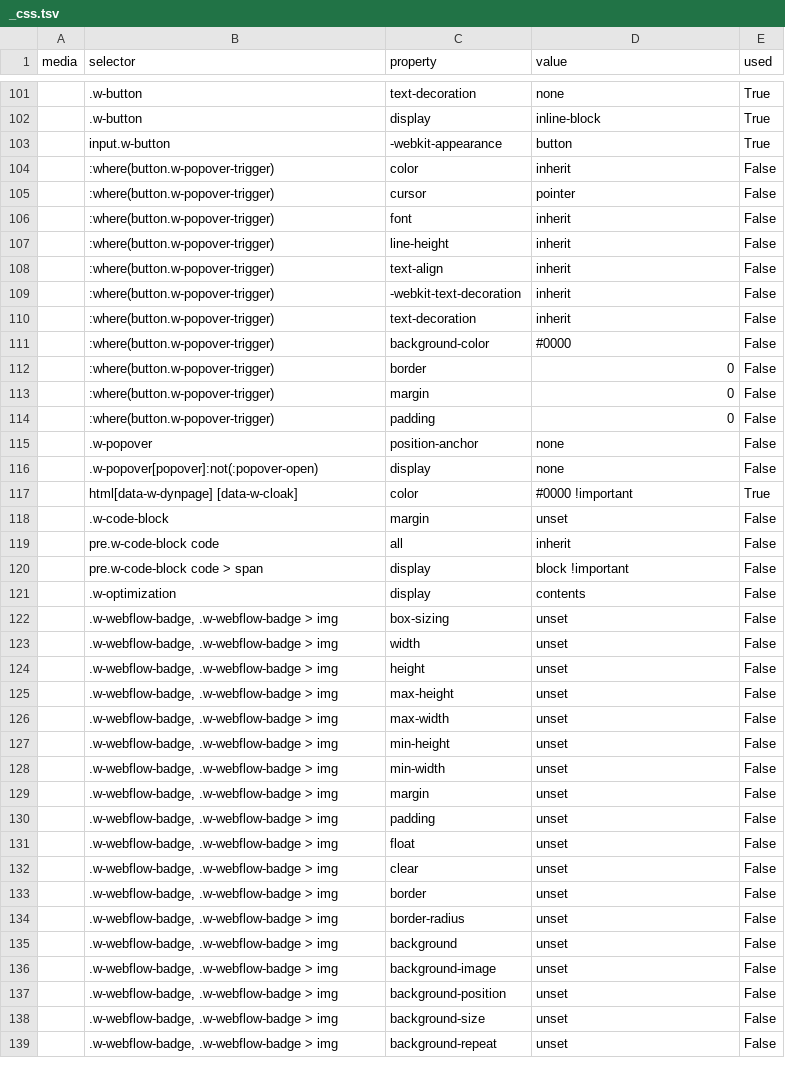
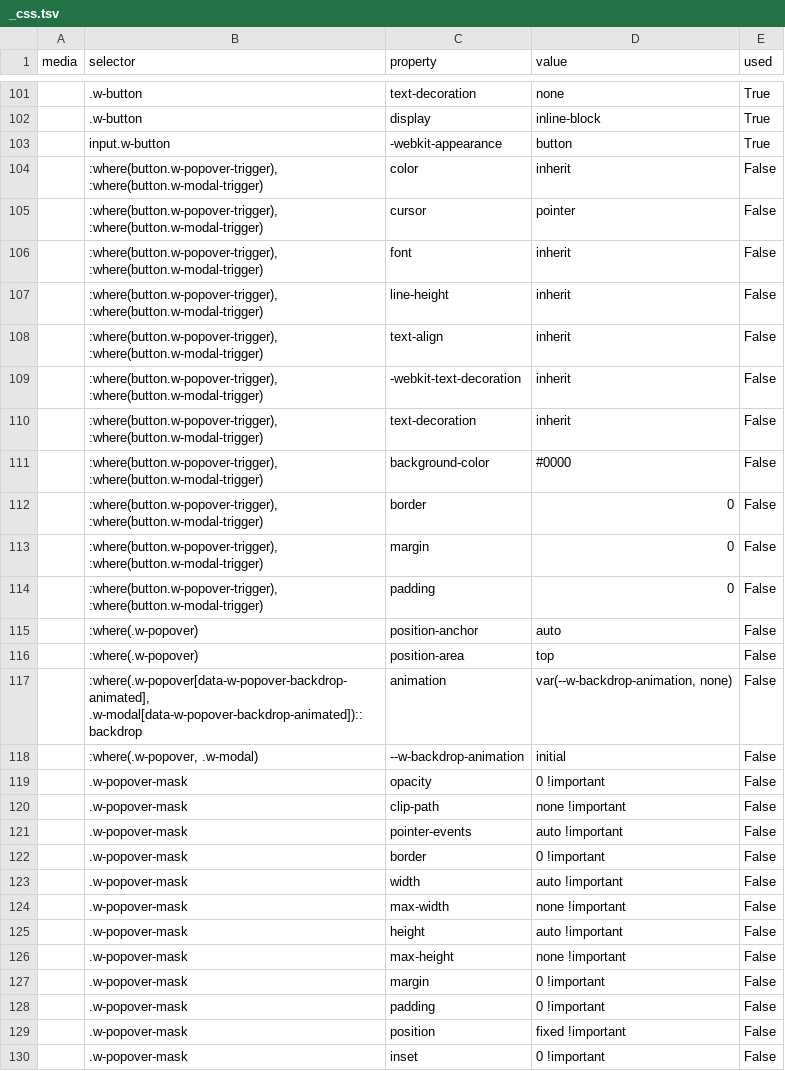
Before and after one commit to silvanderwoerd/Website, a TSV file: reference/live-site/_css.tsv, drawn as a sheet; only a part is shown, gaps mark what is left out; the shorter side is filled out with more unchanged rows; the diff covers the shown part only.

```diff
--- a/reference/live-site/_css.tsv
+++ b/reference/live-site/_css.tsv
@@ -103,13 +103,28 @@
 	input.w-button	-webkit-appearance	button	True
-	:where(button.w-popover-trigger)	color	inherit	False
-	:where(button.w-popover-trigger)	cursor	pointer	False
-	:where(button.w-popover-trigger)	font	inherit	False
-	:where(button.w-popover-trigger)	line-height	inherit	False
-	:where(button.w-popover-trigger)	text-align	inherit	False
-	:where(button.w-popover-trigger)	-webkit-text-decoration	inherit	False
-	:where(button.w-popover-trigger)	text-decoration	inherit	False
-	:where(button.w-popover-trigger)	background-color	#0000	False
-	:where(button.w-popover-trigger)	border	0	False
-	:where(button.w-popover-trigger)	margin	0	False
-	:where(button.w-popover-trigger)	padding	0	False
-	.w-popover	position-anchor	none	False
+	:where(button.w-popover-trigger), :where(button.w-modal-trigger)	color	inherit	False
+	:where(button.w-popover-trigger), :where(button.w-modal-trigger)	cursor	pointer	False
+	:where(button.w-popover-trigger), :where(button.w-modal-trigger)	font	inherit	False
+	:where(button.w-popover-trigger), :where(button.w-modal-trigger)	line-height	inherit	False
+	:where(button.w-popover-trigger), :where(button.w-modal-trigger)	text-align	inherit	False
+	:where(button.w-popover-trigger), :where(button.w-modal-trigger)	-webkit-text-decoration	inherit	False
+	:where(button.w-popover-trigger), :where(button.w-modal-trigger)	text-decoration	inherit	False
+	:where(button.w-popover-trigger), :where(button.w-modal-trigger)	background-color	#0000	False
+	:where(button.w-popover-trigger), :where(button.w-modal-trigger)	border	0	False
+	:where(button.w-popover-trigger), :where(button.w-modal-trigger)	margin	0	False
+	:where(button.w-popover-trigger), :where(button.w-modal-trigger)	padding	0	False
+	:where(.w-popover)	position-anchor	auto	False
+	:where(.w-popover)	position-area	top	False
+	:where(.w-popover[data-w-popover-backdrop-animated], .w-modal[data-w-popover-backdrop-animated])::backdrop	animation	var(--w-backdrop-animation, none)	False
+	:where(.w-popover, .w-modal)	--w-backdrop-animation	initial	False
+	.w-popover-mask	opacity	0 !important	False
+	.w-popover-mask	clip-path	none !important	False
+	.w-popover-mask	pointer-events	auto !important	False
+	.w-popover-mask	border	0 !important	False
+	.w-popover-mask	width	auto !important	False
+	.w-popover-mask	max-width	none !important	False
+	.w-popover-mask	height	auto !important	False
+	.w-popover-mask	max-height	none !important	False
+	.w-popover-mask	margin	0 !important	False
+	.w-popover-mask	padding	0 !important	False
+	.w-popover-mask	position	fixed !important	False
+	.w-popover-mask	inset	0 !important	False
```
Also changed, not shown: 10 added rows elsewhere in this file, 11 other files.
